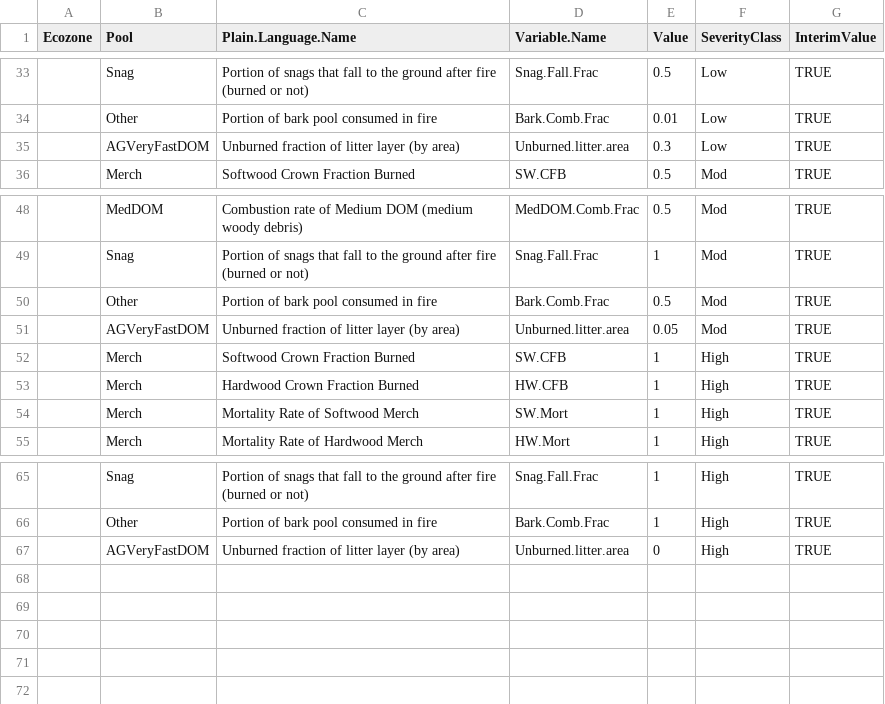
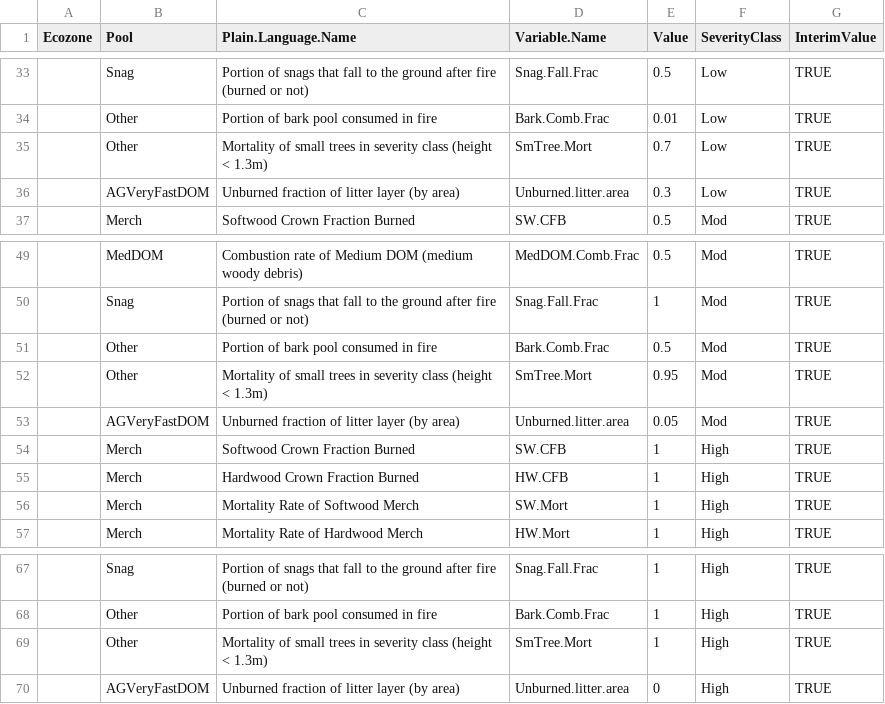
Before and after one commit to nrcan-cfs-fire/FireDMs, a CSV file: VarDefsGeneric.csv, drawn as a sheet; only a part is shown, gaps mark what is left out; the diff names each change by its address in the sheet, - before the commit and + after, or states it on an @@ line.

Commit message:
Add files via upload

```diff
--- a/VarDefsGeneric.csv
+++ b/VarDefsGeneric.csv
+row 35:  | Other | Mortality of small trees in severity class (height < 1.3m) | SmTree.Mort | 0.7 | Low | TRUE
+row 52:  | Other | Mortality of small trees in severity class (height < 1.3m) | SmTree.Mort | 0.95 | Mod | TRUE
+row 69:  | Other | Mortality of small trees in severity class (height < 1.3m) | SmTree.Mort | 1 | High | TRUE
```
